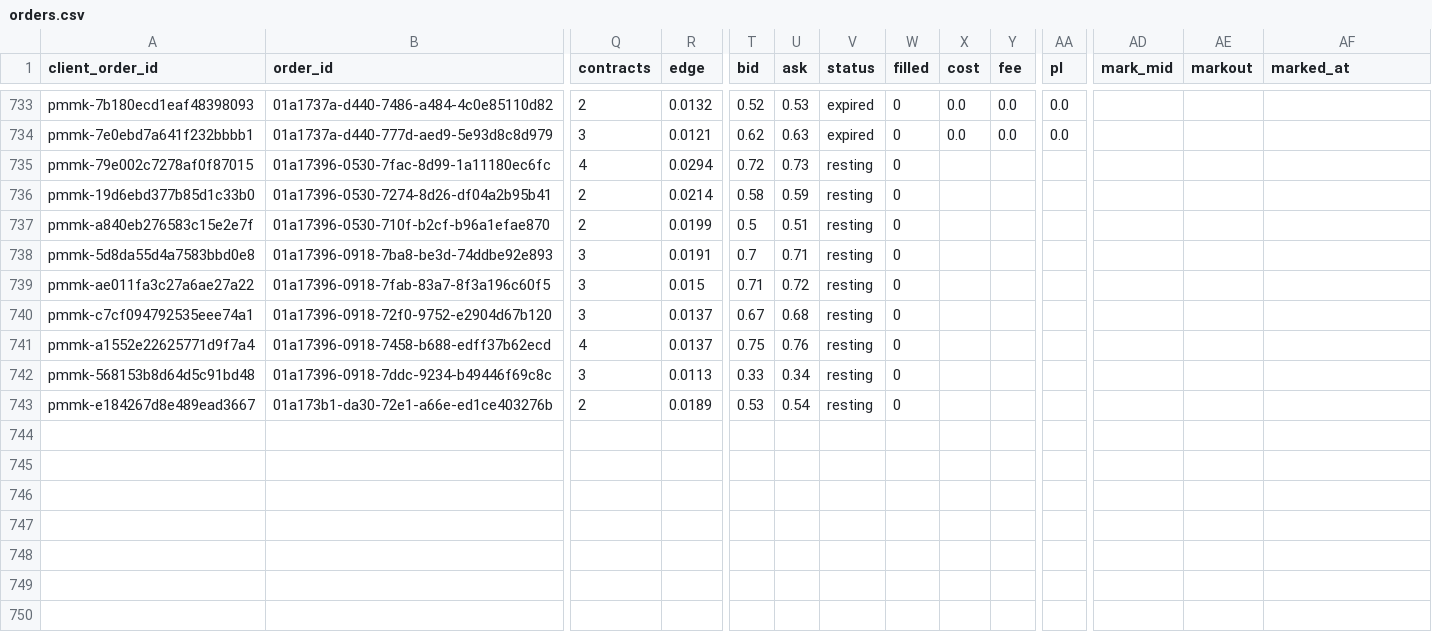
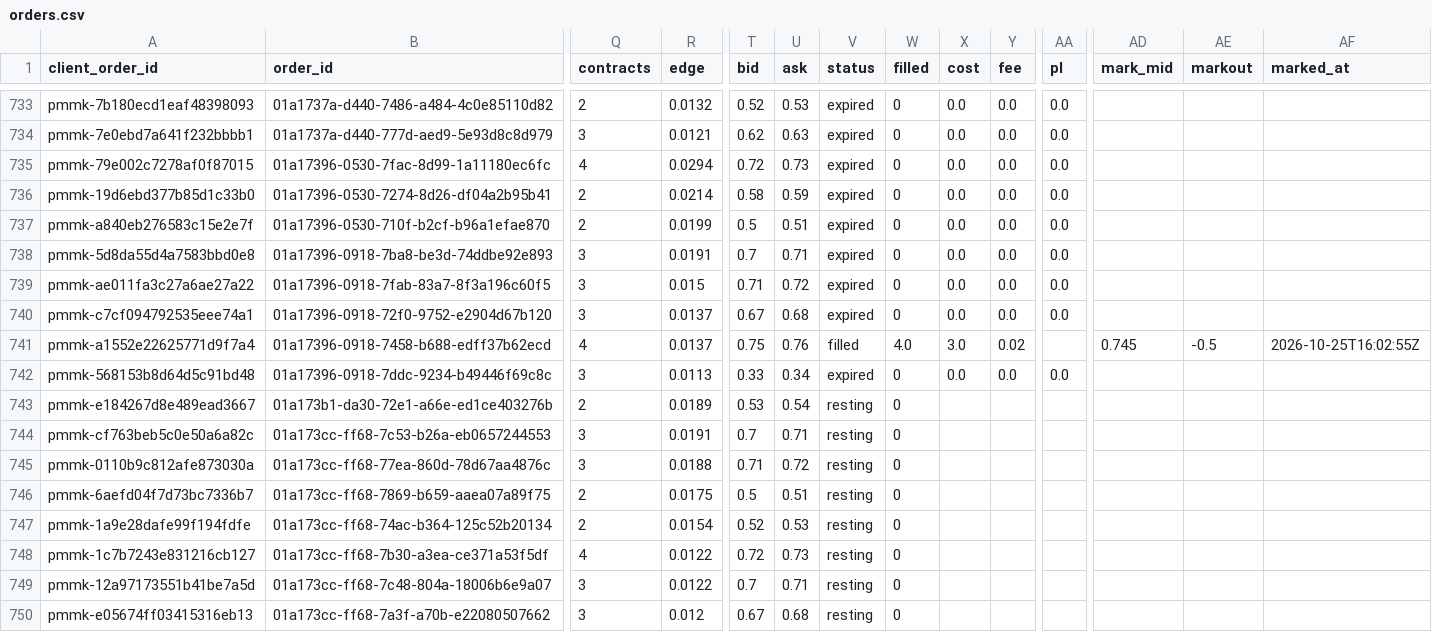
Before and after one commit to colebeasley10-glitch/pm-edge, a CSV file: maker_bot/data/orders.csv, drawn as a sheet; only a part is shown, gaps mark what is left out; rows hold the shown columns only; the diff names each change by its address in the sheet, - before the commit and + after, or states it on an @@ line.

Commit message:
Maker Bot round [skip ci]

```diff
--- a/maker_bot/data/orders.csv
+++ b/maker_bot/data/orders.csv
-V735:V740 (status): resting
+V735:V740 (status): expired
-X735:X740 (cost): (empty)
+X735:X740 (cost): 0.0
-Y735:Y740 (fee): (empty)
+Y735:Y740 (fee): 0.0
-AA735:AA740 (pl): (empty)
+AA735:AA740 (pl): 0.0
-V741 (status): resting
+V741 (status): filled
-W741 (filled): 0
+W741 (filled): 4.0
-X741 (cost): (empty)
+X741 (cost): 3.0
-Y741 (fee): (empty)
+Y741 (fee): 0.02
-AD741 (mark_mid): (empty)
+AD741 (mark_mid): 0.745
-AE741 (markout): (empty)
+AE741 (markout): -0.5
-AF741 (marked_at): (empty)
+AF741 (marked_at): 2026-10-25T16:02:55Z
-V742 (status): resting
+V742 (status): expired
-X742 (cost): (empty)
+X742 (cost): 0.0
-Y742 (fee): (empty)
+Y742 (fee): 0.0
-AA742 (pl): (empty)
+AA742 (pl): 0.0
+row 744: pmmk-cf763beb5c0e50a6a82c | 01a173cc-ff68-7c53-b26a-eb0657244553 | 3 | 0.0191 | 0.7 | 0.71 | resting | 0
+row 745: pmmk-0110b9c812afe873030a | 01a173cc-ff68-77ea-860d-78d67aa4876c | 3 | 0.0188 | 0.71 | 0.72 | resting | 0
+row 746: pmmk-6aefd04f7d73bc7336b7 | 01a173cc-ff68-7869-b659-aaea07a89f75 | 2 | 0.0175 | 0.5 | 0.51 | resting | 0
+row 747: pmmk-1a9e28dafe99f194fdfe | 01a173cc-ff68-74ac-b364-125c52b20134 | 2 | 0.0154 | 0.52 | 0.53 | resting | 0
+row 748: pmmk-1c7b7243e831216cb127 | 01a173cc-ff68-7b30-a3ea-ce371a53f5df | 4 | 0.0122 | 0.72 | 0.73 | resting | 0
+row 749: pmmk-12a97173551b41be7a5d | 01a173cc-ff68-7c48-804a-18006b6e9a07 | 3 | 0.0122 | 0.7 | 0.71 | resting | 0
+row 750: pmmk-e05674ff03415316eb13 | 01a173cc-ff68-7a3f-a70b-e22080507662 | 3 | 0.012 | 0.67 | 0.68 | resting | 0
```
Also changed, not shown: 1 other file.
